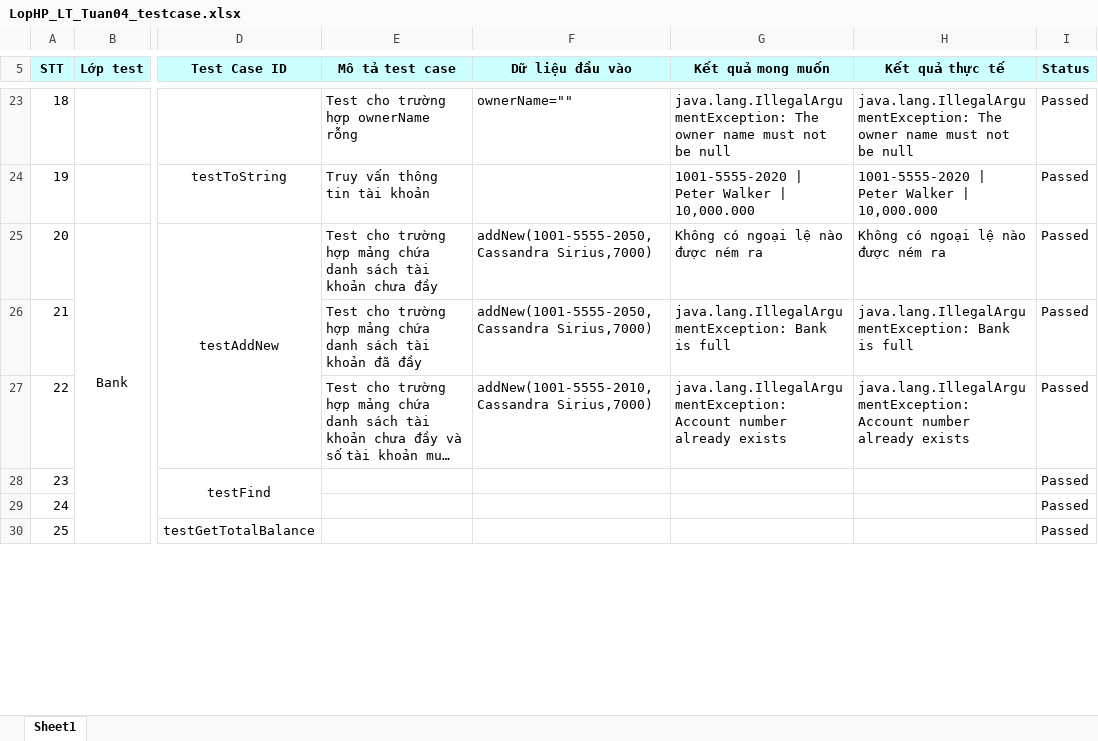
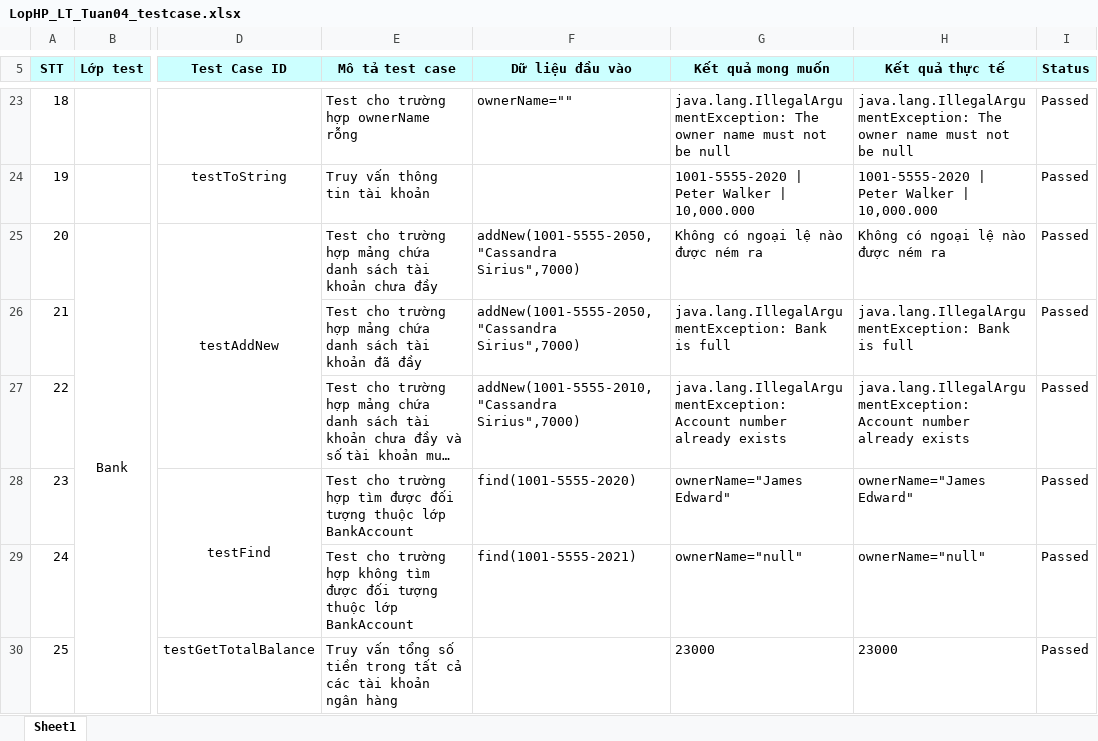
Before and after one commit to tungaugust/uni_c2023_2024_s1_java_oop_exercises, an Excel workbook: LTHDT_LT_Tuan04_PhamThanhTung/demo/LopHP_LT_Tuan04_testcase.xlsx, sheet Sheet1, drawn as a sheet; only a part is shown, gaps mark what is left out; long unchanged cells end in …; values as stored, in another font and other column widths than the file's, no borders; the diff covers the shown part only; the diff names each change by its address in the sheet, - before the commit and + after, or states it on an @@ line.

```diff
--- a/LTHDT_LT_Tuan04_PhamThanhTung/demo/LopHP_LT_Tuan04_testcase.xlsx (sheet Sheet1)
+++ b/LTHDT_LT_Tuan04_PhamThanhTung/demo/LopHP_LT_Tuan04_testcase.xlsx (sheet Sheet1)
-F25:F26 (Dữ liệu đầu vào): addNew(1001-5555-2050,Cassandra Sirius,7000)
+F25:F26 (Dữ liệu đầu vào): addNew(1001-5555-2050,"Cassandra Sirius",7000)
-F27 (Dữ liệu đầu vào): addNew(1001-5555-2010,Cassandra Sirius,7000)
+F27 (Dữ liệu đầu vào): addNew(1001-5555-2010,"Cassandra Sirius",7000)
-E28 (Mô tả test case): (empty)
+E28 (Mô tả test case): Test cho trường hợp tìm được đối tượng thuộc lớp BankAccount
-F28 (Dữ liệu đầu vào): (empty)
+F28 (Dữ liệu đầu vào): find(1001-5555-2020)
-G28 (Kết quả mong muốn): (empty)
+G28 (Kết quả mong muốn): ownerName="James Edward"
-H28 (Kết quả thực tế): (empty)
+H28 (Kết quả thực tế): ownerName="James Edward"
-E29 (Mô tả test case): (empty)
+E29 (Mô tả test case): Test cho trường hợp không tìm được đối tượng thuộc lớp BankAccount
-F29 (Dữ liệu đầu vào): (empty)
+F29 (Dữ liệu đầu vào): find(1001-5555-2021)
-G29 (Kết quả mong muốn): (empty)
+G29 (Kết quả mong muốn): ownerName="null"
-H29 (Kết quả thực tế): (empty)
+H29 (Kết quả thực tế): ownerName="null"
-E30 (Mô tả test case): (empty)
+E30 (Mô tả test case): Truy vấn tổng số tiền trong tất cả các tài khoản ngân hàng
-G30 (Kết quả mong muốn): (empty)
+G30 (Kết quả mong muốn): 23000
-H30 (Kết quả thực tế): (empty)
+H30 (Kết quả thực tế): 23000
```
Also changed, not shown: 17 edited cells elsewhere in this sheet, 1 other file.
